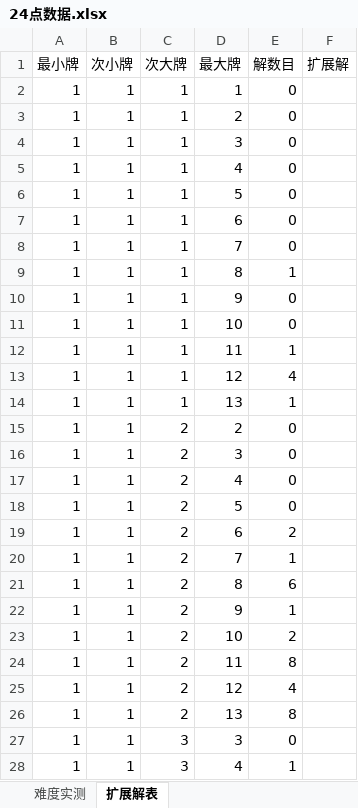
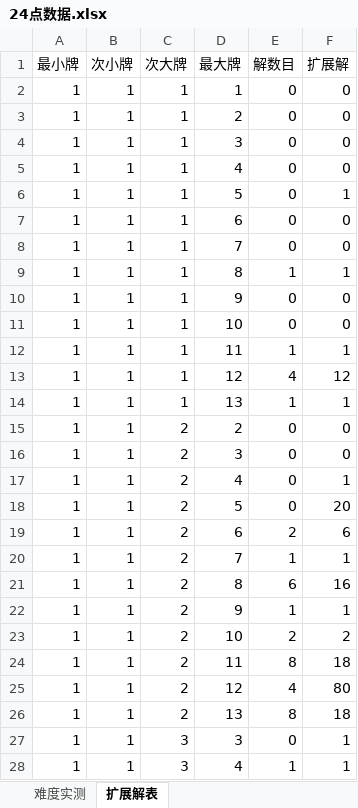
Before and after one commit to GalAster/CCS, an Excel workbook: Sheets/24点数据.xlsx, sheet 扩展解表, drawn as a sheet; only a part is shown; values as stored, in another font and other column widths than the file's, no borders; the diff covers the shown part only; the diff names each change by its address in the sheet, - before the commit and + after, or states it on an @@ line.

```diff
--- a/Sheets/24点数据.xlsx (sheet 扩展解表)
+++ b/Sheets/24点数据.xlsx (sheet 扩展解表)
-F2:F5 (扩展解): (empty)
+F2:F5 (扩展解): 0
-F6 (扩展解): (empty)
+F6 (扩展解): 1
-F7:F8 (扩展解): (empty)
+F7:F8 (扩展解): 0
-F9 (扩展解): (empty)
+F9 (扩展解): 1
-F10:F11 (扩展解): (empty)
+F10:F11 (扩展解): 0
-F12 (扩展解): (empty)
+F12 (扩展解): 1
-F13 (扩展解): (empty)
+F13 (扩展解): 12
-F14 (扩展解): (empty)
+F14 (扩展解): 1
-F15:F16 (扩展解): (empty)
+F15:F16 (扩展解): 0
-F17 (扩展解): (empty)
+F17 (扩展解): 1
-F18 (扩展解): (empty)
+F18 (扩展解): 20
-F19 (扩展解): (empty)
+F19 (扩展解): 6
-F20 (扩展解): (empty)
+F20 (扩展解): 1
-F21 (扩展解): (empty)
+F21 (扩展解): 16
-F22 (扩展解): (empty)
+F22 (扩展解): 1
-F23 (扩展解): (empty)
+F23 (扩展解): 2
-F24 (扩展解): (empty)
+F24 (扩展解): 18
-F25 (扩展解): (empty)
+F25 (扩展解): 80
-F26 (扩展解): (empty)
+F26 (扩展解): 18
-F27:F28 (扩展解): (empty)
+F27:F28 (扩展解): 1
```
Also changed, not shown: 1793 edited cells elsewhere in this sheet, sheet 难度实测, formulas that keep their value, 3 other files.
